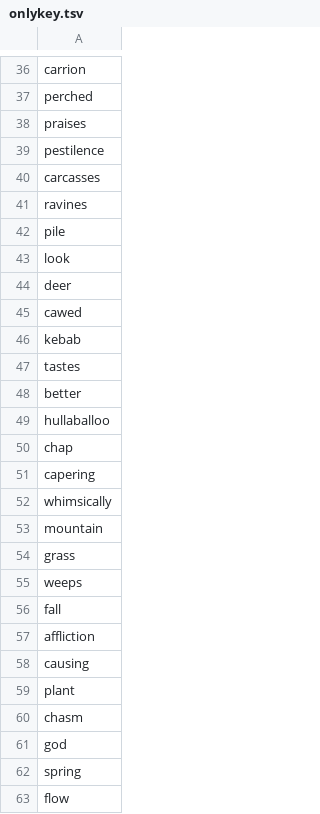
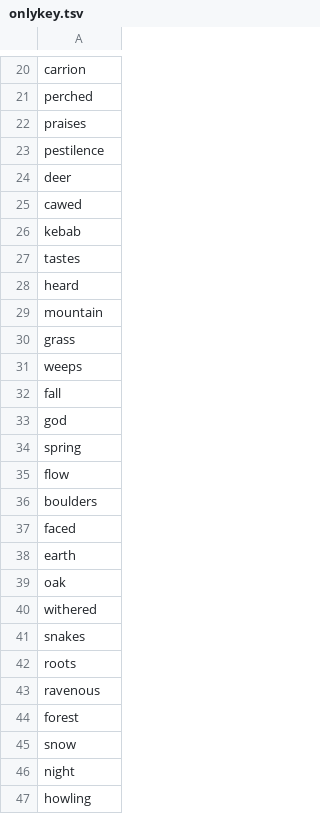
Before and after one commit to sydney-machine-learning/translationanalysis-Georgianlanguage, a TSV file: Code/results/prose/keywords/en/onlykey.tsv, drawn as a sheet; only a part is shown, gaps mark what is left out; the shorter side is filled out with more unchanged rows; the diff covers the shown part only.

```diff
--- a/Code/results/prose/keywords/en/onlykey.tsv
+++ b/Code/results/prose/keywords/en/onlykey.tsv
@@ -39,6 +23,2 @@ praises
 pestilence
-carcasses
-ravines
-pile
-look
 deer
@@ -47,7 +27,3 @@ kebab
 tastes
-better
-hullaballoo
-chap
-capering
-whimsically
+heard
 mountain
@@ -56,6 +32,2 @@ weeps
 fall
-affliction
-causing
-plant
-chasm
 god
```
Also changed, not shown: 41 removed rows, 1 moved row and 1 edited cell elsewhere in this file, Code/results/prose/keywords/all.csv, 49 other files.
